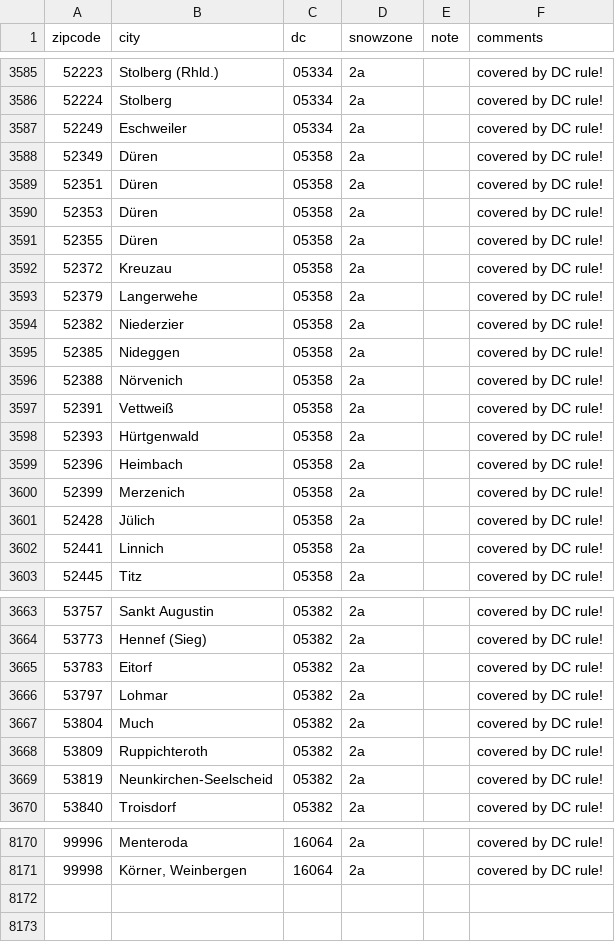
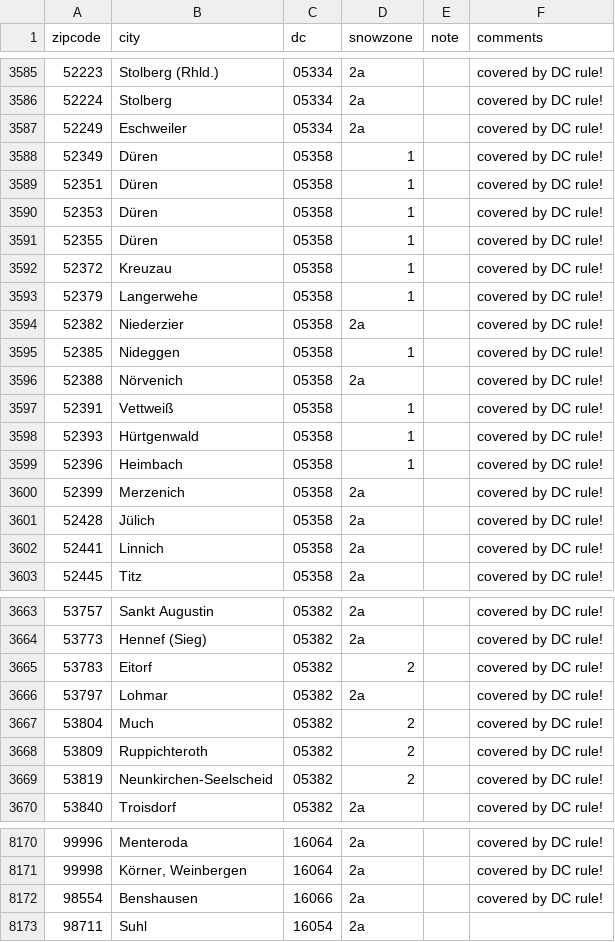
Before and after one commit to anitejngo/snowzones, a CSV file: data/_backup_zipcode_city_dc_snowload.csv, drawn as a sheet; only a part is shown, gaps mark what is left out; the diff covers the shown part only.

```diff
--- a/data/_backup_zipcode_city_dc_snowload.csv
+++ b/data/_backup_zipcode_city_dc_snowload.csv
@@ -3587,14 +3587,14 @@ zipcode,city,dc,snowzone,note,comments
 52249,Eschweiler,05334,2a,,covered by DC rule!
-52349,Düren,05358,2a,,covered by DC rule!
-52351,Düren,05358,2a,,covered by DC rule!
-52353,Düren,05358,2a,,covered by DC rule!
-52355,Düren,05358,2a,,covered by DC rule!
-52372,Kreuzau,05358,2a,,covered by DC rule!
-52379,Langerwehe,05358,2a,,covered by DC rule!
+52349,Düren,05358,1,,covered by DC rule!
+52351,Düren,05358,1,,covered by DC rule!
+52353,Düren,05358,1,,covered by DC rule!
+52355,Düren,05358,1,,covered by DC rule!
+52372,Kreuzau,05358,1,,covered by DC rule!
+52379,Langerwehe,05358,1,,covered by DC rule!
 52382,Niederzier,05358,2a,,covered by DC rule!
-52385,Nideggen,05358,2a,,covered by DC rule!
+52385,Nideggen,05358,1,,covered by DC rule!
 52388,Nörvenich,05358,2a,,covered by DC rule!
-52391,Vettweiß,05358,2a,,covered by DC rule!
-52393,Hürtgenwald,05358,2a,,covered by DC rule!
-52396,Heimbach,05358,2a,,covered by DC rule!
+52391,Vettweiß,05358,1,,covered by DC rule!
+52393,Hürtgenwald,05358,1,,covered by DC rule!
+52396,Heimbach,05358,1,,covered by DC rule!
 52399,Merzenich,05358,2a,,covered by DC rule!
@@ -3664,7 +3664,7 @@ zipcode,city,dc,snowzone,note,comments
 53773,Hennef (Sieg),05382,2a,,covered by DC rule!
-53783,Eitorf,05382,2a,,covered by DC rule!
+53783,Eitorf,05382,2,,covered by DC rule!
 53797,Lohmar,05382,2a,,covered by DC rule!
-53804,Much,05382,2a,,covered by DC rule!
-53809,Ruppichteroth,05382,2a,,covered by DC rule!
-53819,Neunkirchen-Seelscheid,05382,2a,,covered by DC rule!
+53804,Much,05382,2,,covered by DC rule!
+53809,Ruppichteroth,05382,2,,covered by DC rule!
+53819,Neunkirchen-Seelscheid,05382,2,,covered by DC rule!
 53840,Troisdorf,05382,2a,,covered by DC rule!
@@ -8171 +8171,3 @@ zipcode,city,dc,snowzone,note,comments
 99998,"Körner, Weinbergen",16064,2a,,covered by DC rule!
+98554,Benshausen,16066,2a,,covered by DC rule!
+98711,Suhl,16054,2a,,
```
Also changed, not shown: 29 edited cells elsewhere in this file, data/_zipcode_city_dc_snowload.csv, googleSheetData/Snow load zones 2023-02-07 - zip2zone.csv, 1 other file.
